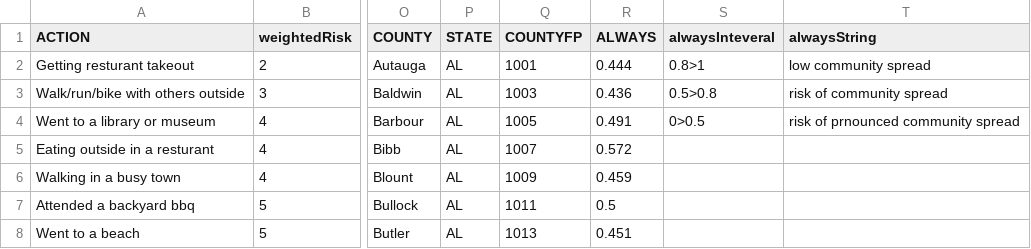
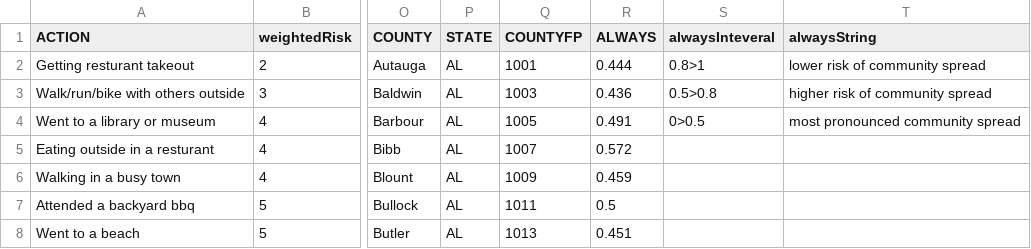
Before and after one commit to Jvoytek9/Data_Challenge, a CSV file: Scripts/data/master.csv, drawn as a sheet; only a part is shown, gaps mark what is left out; the diff names each change by its address in the sheet, - before the commit and + after, or states it on an @@ line.

```diff
--- a/Scripts/data/master.csv
+++ b/Scripts/data/master.csv
-T2 (alwaysString): low community spread
+T2 (alwaysString): lower risk of community spread
-T3 (alwaysString): risk of community spread
+T3 (alwaysString): higher risk of community spread
-T4 (alwaysString): risk of prnounced community spread
+T4 (alwaysString): most pronounced community spread
```
Also changed, not shown: 1 other file.
